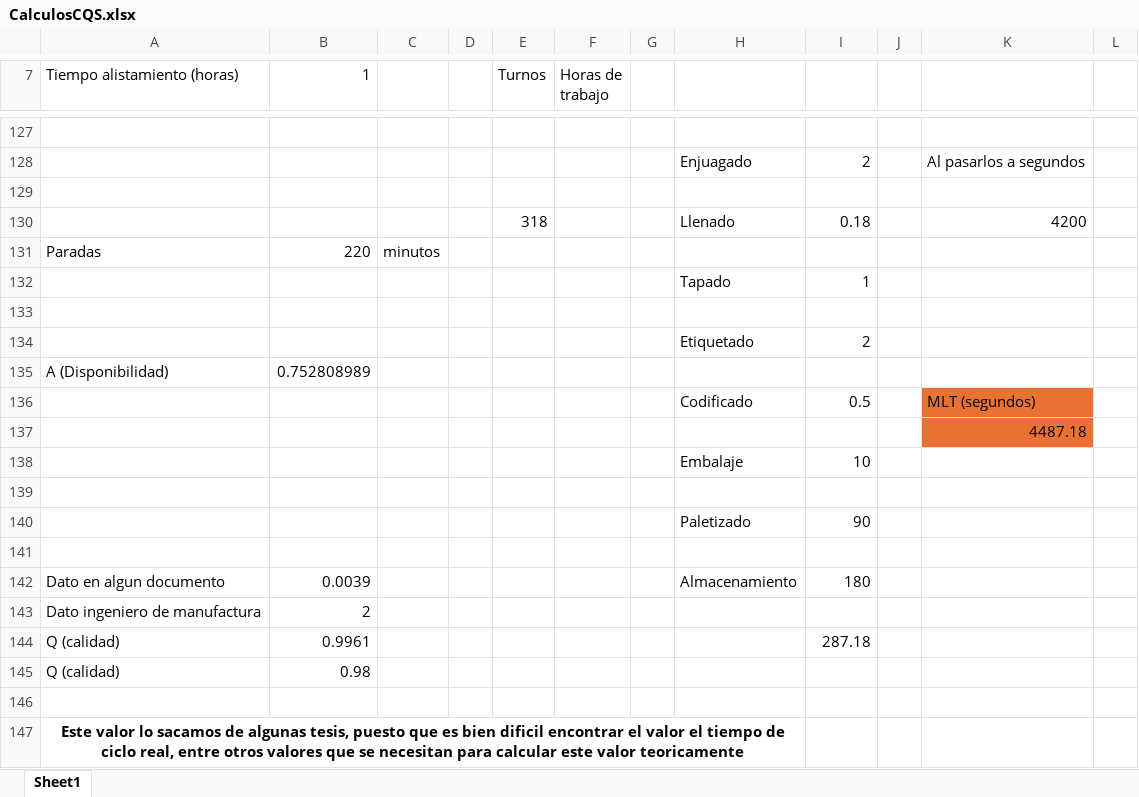
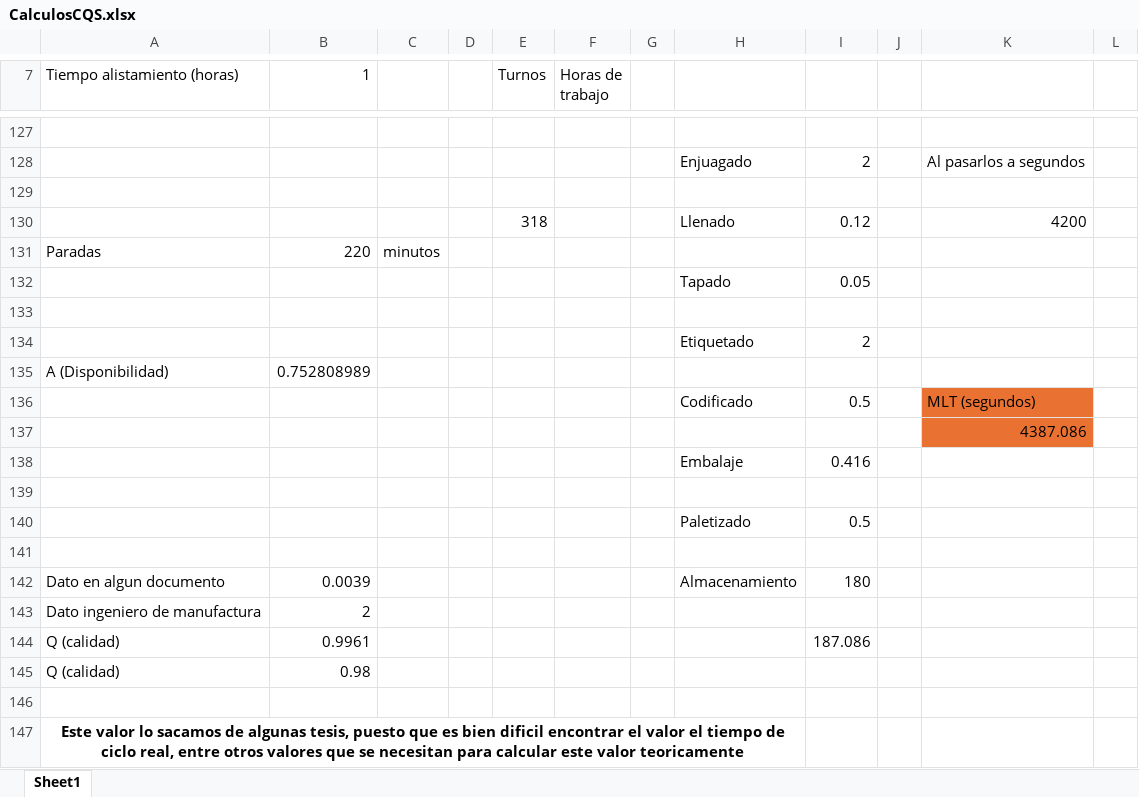
Before and after one commit to juarojasco/Proyecto-APM---2026-1S, an Excel workbook: Gestión de Producción/Corrección de entrega/CalculosCQS.xlsx, sheet Sheet1, drawn as a sheet; only a part is shown, gaps mark what is left out; values as stored, in another font and other column widths than the file's, no borders; charts and pictures not drawn; the diff names each change by its address in the sheet, - before the commit and + after, or states it on an @@ line.

```diff
--- a/Gestión de Producción/Corrección de entrega/CalculosCQS.xlsx (sheet Sheet1)
+++ b/Gestión de Producción/Corrección de entrega/CalculosCQS.xlsx (sheet Sheet1)
-I130: 0.18
+I130: 0.12
-I132: 1
+I132: 0.05
-K137: 4487.18
+K137: 4387.086
-I138: 10
+I138: 0.416
-I140: 90
+I140: 0.5
-I144: 287.18
+I144: 187.086
```
Also changed, not shown: 1 other file.
